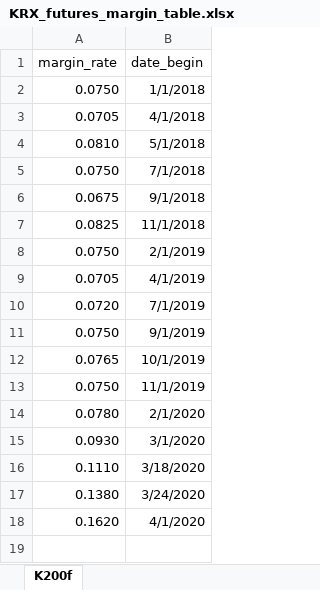
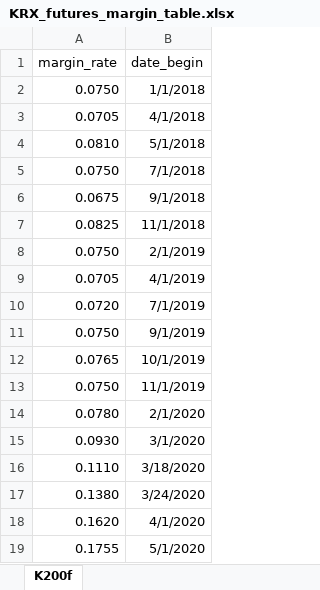
Before and after one commit to wwolfyy/vault-public, an Excel workbook: KRX_futures_margin_table.xlsx, sheet K200f, drawn as a sheet; values as stored, in another font and other column widths than the file's, no borders; the diff names each change by its address in the sheet, - before the commit and + after, or states it on an @@ line.

Commit message:
Update KRX_futures_margin_table.xlsx

```diff
--- a/KRX_futures_margin_table.xlsx (sheet K200f)
+++ b/KRX_futures_margin_table.xlsx (sheet K200f)
+row 19: 0.1755 | 5/1/2020
```
